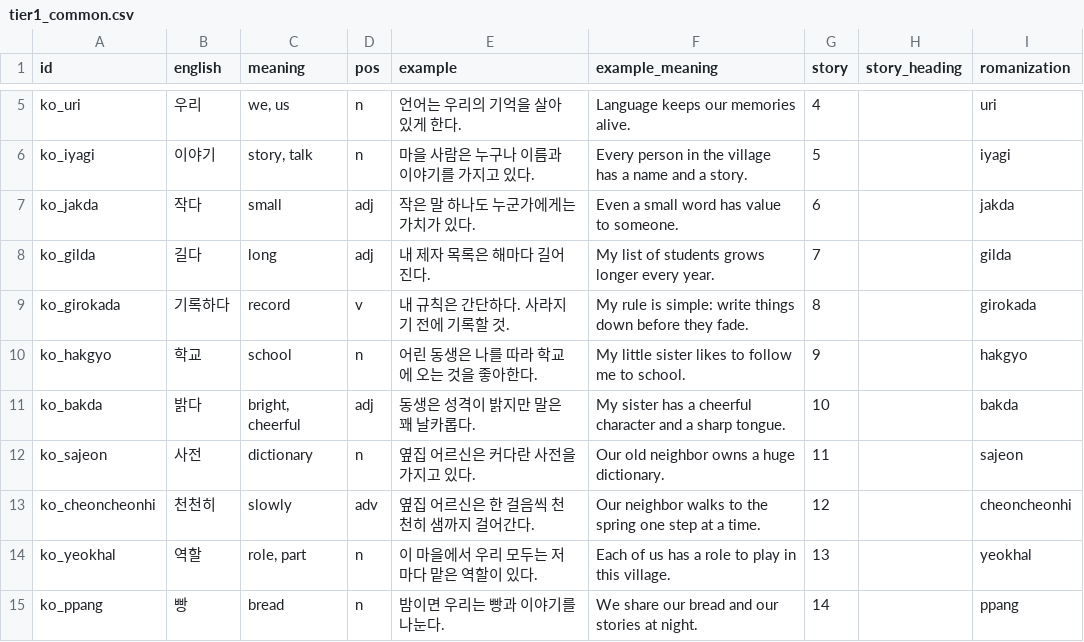
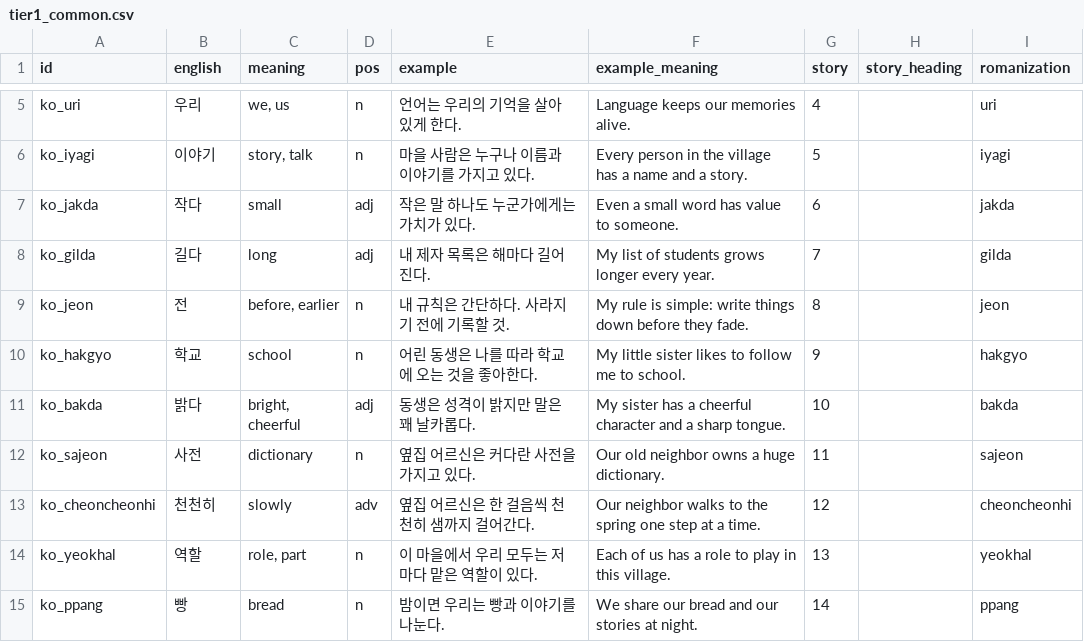
Before and after one commit to ArtTechSooKim/KoreanWordRPG, a CSV file: Assets/Data/Words/tier1_common.csv, drawn as a sheet; only a part is shown, gaps mark what is left out; removed rows and columns are numbered as before the commit, all else as after; the diff names each change by its address in the sheet, - before the commit and + after, or states it on an @@ line.

```diff
--- a/Assets/Data/Words/tier1_common.csv
+++ b/Assets/Data/Words/tier1_common.csv
-row 9: ko_girokada | 기록하다 | record | v | 내 규칙은 간단하다. 사라지기 전에 기록할 것. | My rule is simple: write things down before they fade. | 8 |  | girokada
+row 9: ko_jeon | 전 | before, earlier | n | 내 규칙은 간단하다. 사라지기 전에 기록할 것. | My rule is simple: write things down before they fade. | 8 |  | jeon
```
Also changed, not shown: 3 other files.
